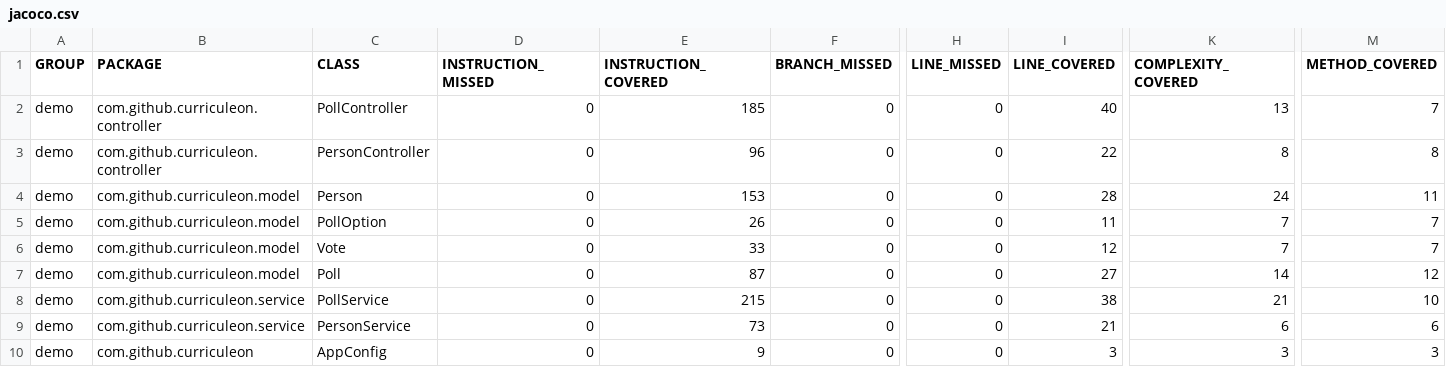
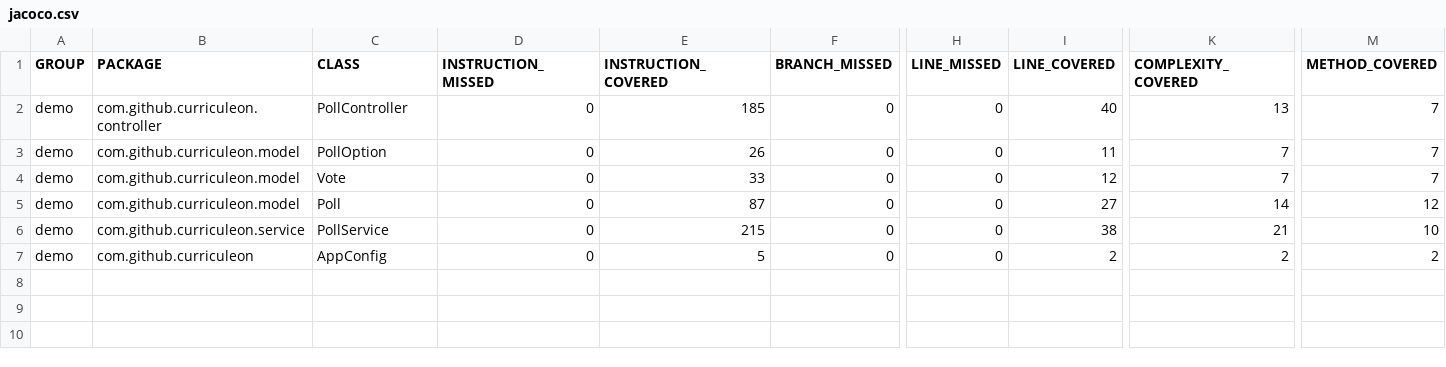
Before and after one commit to Git-Leon/spring.anonyvote, a CSV file: jacoco.csv, drawn as a sheet; only a part is shown, gaps mark what is left out; removed rows and columns are numbered as before the commit, all else as after; rows hold the shown columns only; the diff names each change by its address in the sheet, - before the commit and + after, or states it on an @@ line.

```diff
--- a/jacoco.csv
+++ b/jacoco.csv
-row 3: demo | com.github.curriculeon.controller | PersonController | 0 | 96 | 0 | 0 | 22 | 8 | 8
-row 4: demo | com.github.curriculeon.model | Person | 0 | 153 | 0 | 0 | 28 | 24 | 11
-row 9: demo | com.github.curriculeon.service | PersonService | 0 | 73 | 0 | 0 | 21 | 6 | 6
-E7 (INSTRUCTION_COVERED): 9
+E7 (INSTRUCTION_COVERED): 5
-I7 (LINE_COVERED): 3
+I7 (LINE_COVERED): 2
-K7 (COMPLEXITY_COVERED): 3
+K7 (COMPLEXITY_COVERED): 2
-M7 (METHOD_COVERED): 3
+M7 (METHOD_COVERED): 2
```
Also changed, not shown: 19 other files.
